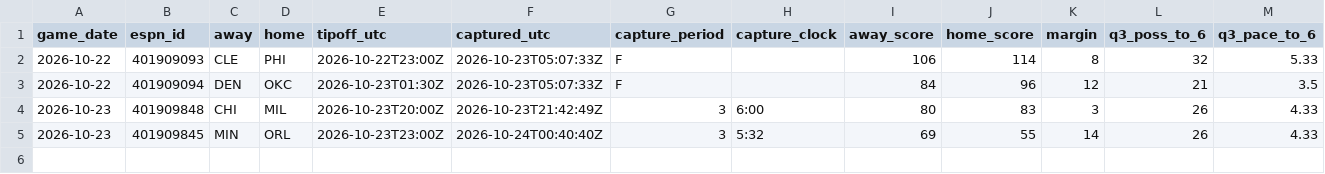
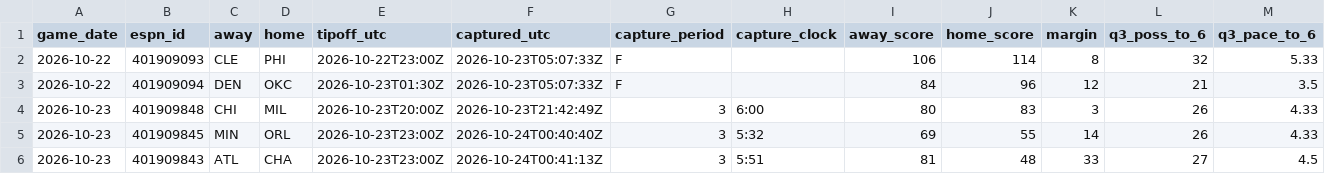
Before and after one commit to fasteddy35/nbaq3, a CSV file: data/q3_checkpoints.csv, drawn as a sheet; only a part is shown; rows hold the shown columns only; the diff names each change by its address in the sheet, - before the commit and + after, or states it on an @@ line.

```diff
--- a/data/q3_checkpoints.csv
+++ b/data/q3_checkpoints.csv
+row 6: 2026-10-23 | 401909843 | ATL | CHA | 2026-10-23T23:00Z | 2026-10-24T00:41:13Z | 3 | 5:51 | 81 | 48 | 33 | 27 | 4.5
```
